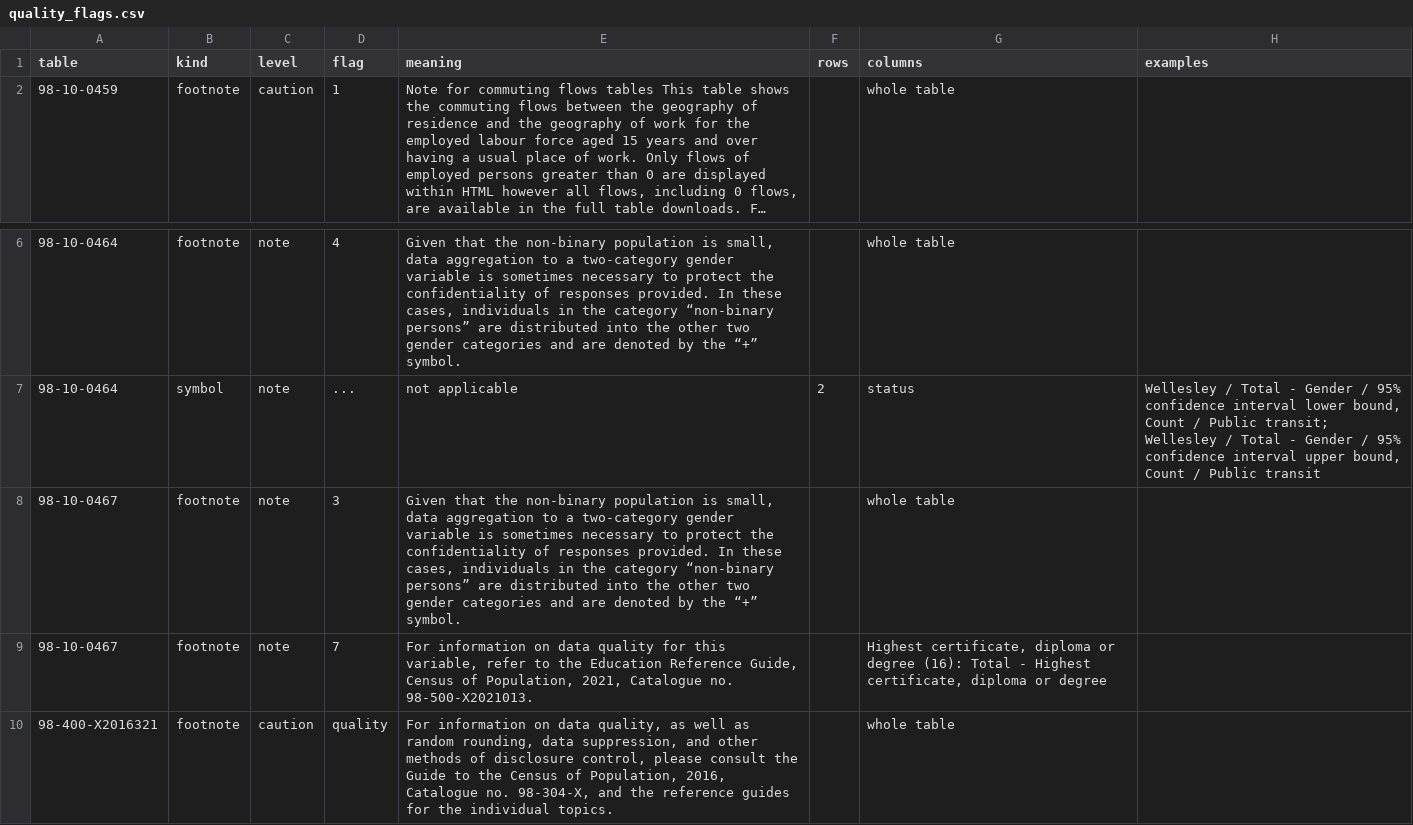
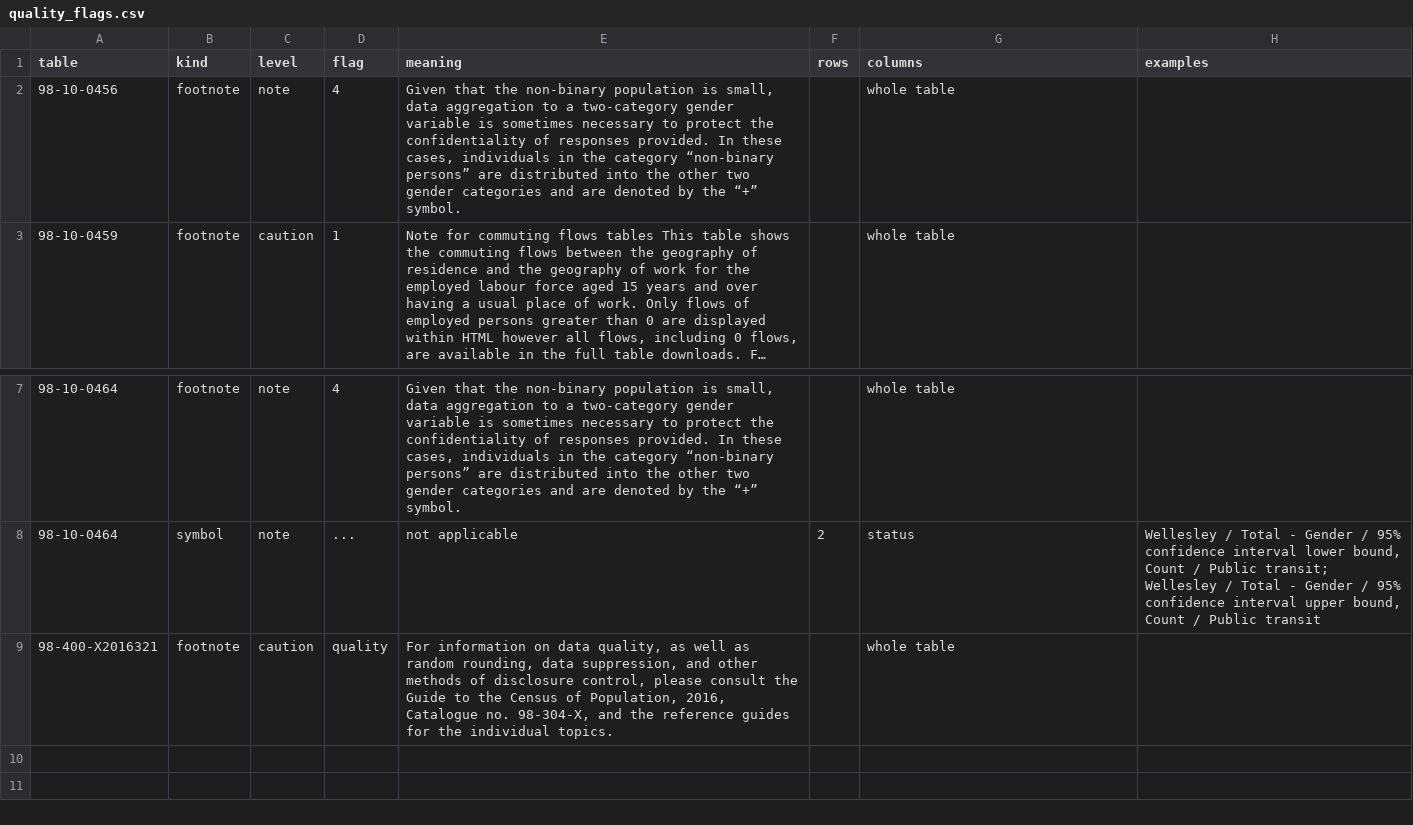
Before and after one commit to gpberber/chartingwaterlooregion, a CSV file: posts/commuting/data/quality_flags.csv, drawn as a sheet; only a part is shown, gaps mark what is left out; long unchanged cells end in …; removed rows and columns are numbered as before the commit, all else as after; the diff names each change by its address in the sheet, - before the commit and + after, or states it on an @@ line.

```diff
--- a/posts/commuting/data/quality_flags.csv
+++ b/posts/commuting/data/quality_flags.csv
+row 2: 98-10-0456 | footnote | note | 4 | Given that the non-binary population is small, data aggregation to a two-category gender variable is sometimes necessary to protect the confidentiality of responses provided. In these cases, individuals in the category “non-binary persons” are distributed into the other two gender categories and are denoted by the “+” symbol. |  | whole table
-row 8: 98-10-0467 | footnote | note | 3 | Given that the non-binary population is small, data aggregation to a two-category gender variable is sometimes necessary to protect the confidentiality of responses provided. In these cases, individuals in the category “non-binary persons” are distributed into the other two gender categories and are denoted by the “+” symbol. |  | whole table
-row 9: 98-10-0467 | footnote | note | 7 | For information on data quality for this variable, refer to the Education Reference Guide, Census of Population, 2021, Catalogue no. 98-500-X2021013. |  | Highest certificate, diploma or degree (16): Total - Highest certificate, diploma or degree
```
Also changed, not shown: posts/commuting/data/work_at_home.csv, posts/commuting/data/work_at_home_industry.csv, 11 other files.
